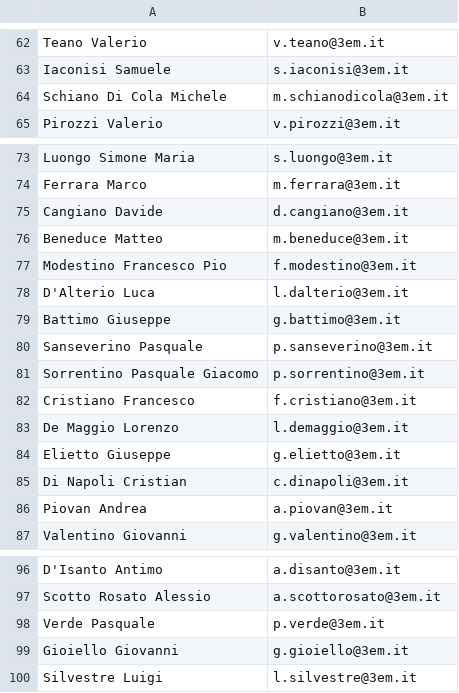
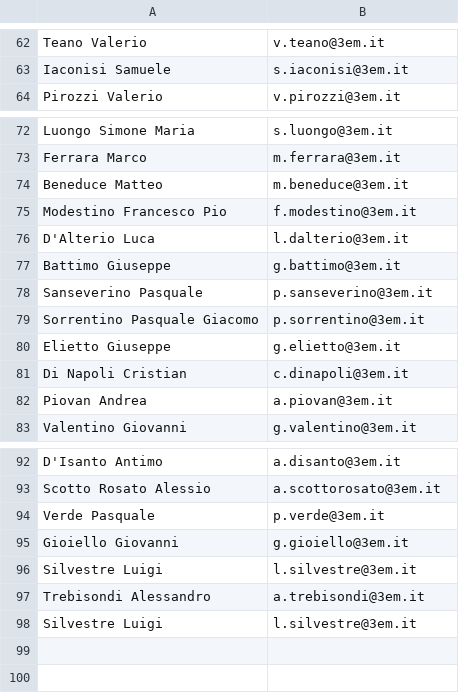
Before and after one commit to IsD4n73/BP-Sender-2.0, a CSV file: assets/resource/mail.csv, drawn as a sheet; only a part is shown, gaps mark what is left out; removed rows and columns are numbered as before the commit, all else as after; the diff names each change by its address in the sheet, - before the commit and + after, or states it on an @@ line.

Commit message:
Update mail.csv

```diff
--- a/assets/resource/mail.csv
+++ b/assets/resource/mail.csv
-row 64: Schiano Di Cola Michele | m.schianodicola@3em.it
-row 75: Cangiano Davide | d.cangiano@3em.it
-row 82: Cristiano Francesco | f.cristiano@3em.it
-row 83: De Maggio Lorenzo | l.demaggio@3em.it
+row 96: Silvestre Luigi | l.silvestre@3em.it
+row 97: Trebisondi Alessandro | a.trebisondi@3em.it
```
